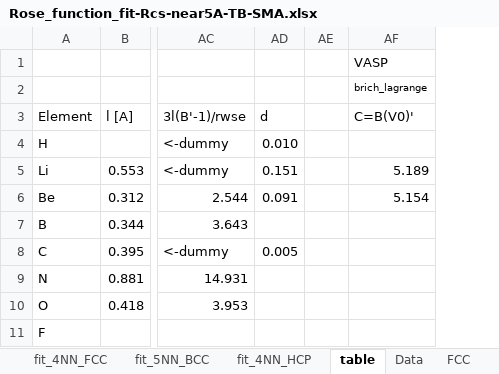
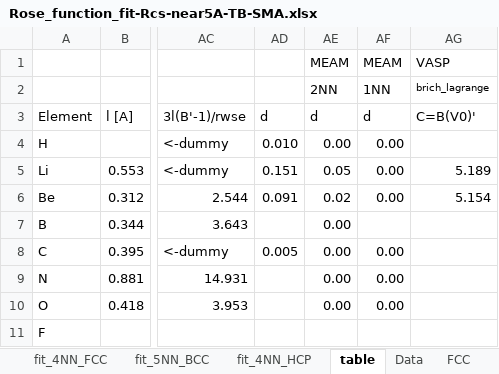
Before and after one commit to by-student-2017/lammps_education_metal_win, an Excel workbook: potentials/smatb/Rose_function_fit-Rcs-near5A-TB-SMA.xlsx, sheet table, drawn as a sheet; only a part is shown, gaps mark what is left out; values as stored, in another font and other column widths than the file's, no borders; removed rows and columns are numbered as before the commit, all else as after; the diff names each change by its address in the sheet, - before the commit and + after, or states it on an @@ line.

Commit message:
Add files via upload

```diff
--- a/potentials/smatb/Rose_function_fit-Rcs-near5A-TB-SMA.xlsx (sheet table)
+++ b/potentials/smatb/Rose_function_fit-Rcs-near5A-TB-SMA.xlsx (sheet table)
-column AE, empty
+column AE, rows 1-10: MEAM | 2NN | d | 0.00 | 0.05 | 0.02 | 0.00 | 0.00 | 0.00 | 0.00
+column AF, rows 1-10: MEAM | 1NN | d | 0.00 | 0.00 | 0.00 |  | 0.00 | 0.00 | 0.00
```
Also changed, not shown: formulas that keep their value.
